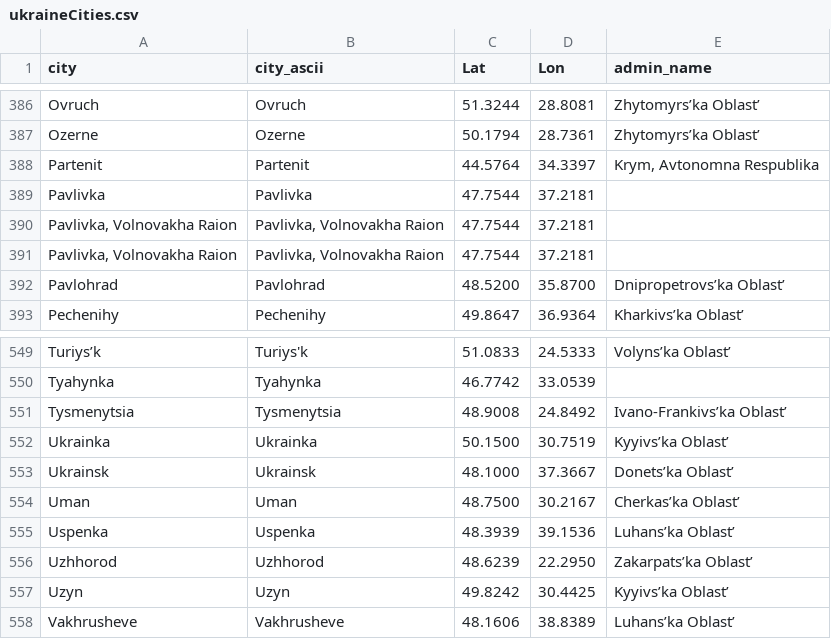
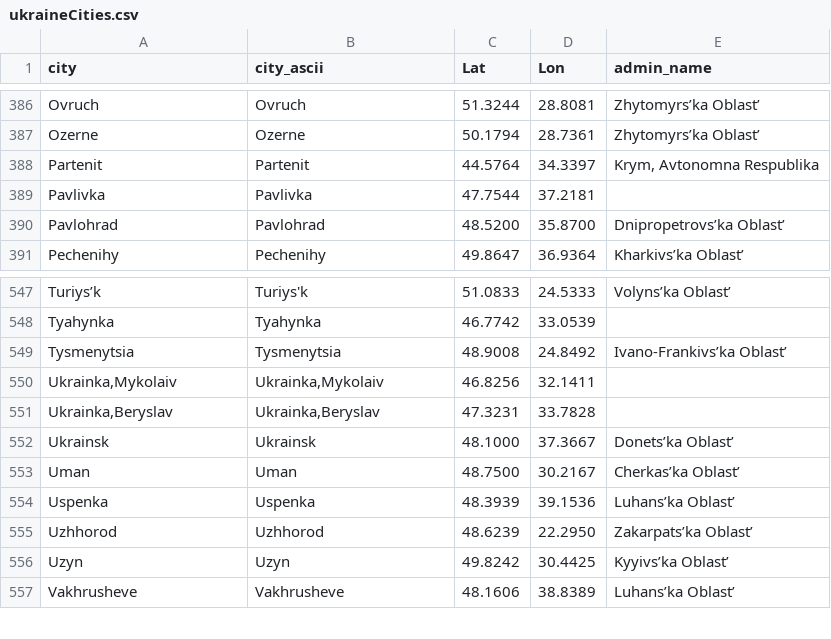
Before and after one commit to vi-enne/controlCitiesUkraine, a CSV file: ukraineCities.csv, drawn as a sheet; only a part is shown, gaps mark what is left out.

Commit message:
Update ukraineCities.csv

```diff
--- a/ukraineCities.csv
+++ b/ukraineCities.csv
@@ -389,4 +389,2 @@ Partenit,Partenit,44.5764,34.3397,"Krym, Avtonomna Respublika"
 Pavlivka,Pavlivka,47.7544,37.2181,
-"Pavlivka, Volnovakha Raion","Pavlivka, Volnovakha Raion",47.7544,37.2181,
-"Pavlivka, Volnovakha Raion ","Pavlivka, Volnovakha Raion ",47.7544,37.2181,
 Pavlohrad,Pavlohrad,48.5200,35.8700,Dnipropetrovs’ka Oblast’
@@ -551,3 +549,4 @@ Tyahynka,Tyahynka,46.7742,33.0539,
 Tysmenytsia,Tysmenytsia,48.9008,24.8492,Ivano-Frankivs’ka Oblast’
-Ukrainka,Ukrainka,50.1500,30.7519,Kyyivs’ka Oblast’
+"Ukrainka,Mykolaiv","Ukrainka,Mykolaiv",46.8256,32.1411,
+"Ukrainka,Beryslav","Ukrainka,Beryslav",47.3231, 33.7828,
 Ukrainsk,Ukrainsk,48.1000,37.3667,Donets’ka Oblast’
```
